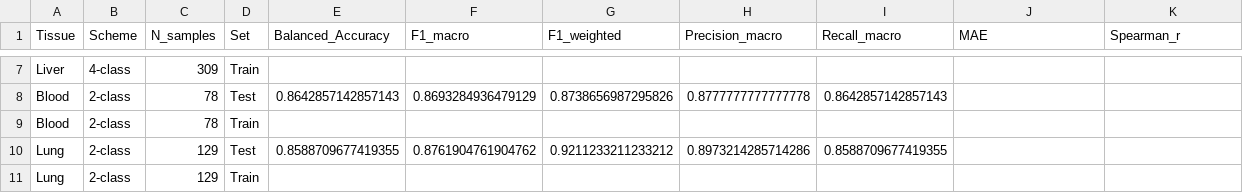
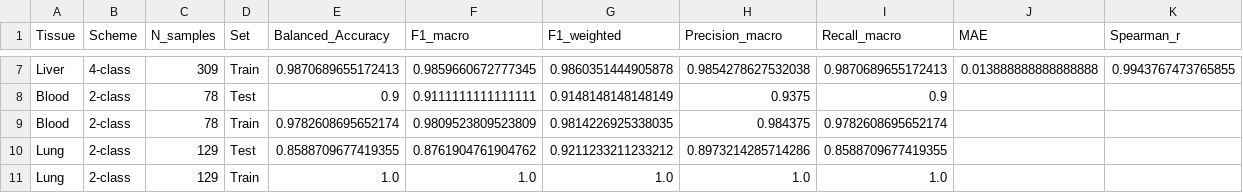
Before and after one commit to TianYuan-Liu/pig-dev-stage, a CSV file: paper/figures/output/stats/supplementary_train_test_metrics.csv, drawn as a sheet; only a part is shown, gaps mark what is left out; the diff covers the shown part only; the diff names each change by its address in the sheet, - before the commit and + after, or states it on an @@ line.

```diff
--- a/paper/figures/output/stats/supplementary_train_test_metrics.csv
+++ b/paper/figures/output/stats/supplementary_train_test_metrics.csv
-E7 (Balanced_Accuracy): (empty)
+E7 (Balanced_Accuracy): 0.9870689655172413
-F7 (F1_macro): (empty)
+F7 (F1_macro): 0.9859660672777345
-G7 (F1_weighted): (empty)
+G7 (F1_weighted): 0.9860351444905878
-H7 (Precision_macro): (empty)
+H7 (Precision_macro): 0.9854278627532038
-I7 (Recall_macro): (empty)
+I7 (Recall_macro): 0.9870689655172413
-J7 (MAE): (empty)
+J7 (MAE): 0.013888888888888888
-K7 (Spearman_r): (empty)
+K7 (Spearman_r): 0.9943767473765855
-E8 (Balanced_Accuracy): 0.8642857142857143
+E8 (Balanced_Accuracy): 0.9
-F8 (F1_macro): 0.8693284936479129
+F8 (F1_macro): 0.9111111111111111
-G8 (F1_weighted): 0.8738656987295826
+G8 (F1_weighted): 0.9148148148148149
-H8 (Precision_macro): 0.8777777777777778
+H8 (Precision_macro): 0.9375
-I8 (Recall_macro): 0.8642857142857143
+I8 (Recall_macro): 0.9
-E9 (Balanced_Accuracy): (empty)
+E9 (Balanced_Accuracy): 0.9782608695652174
-F9 (F1_macro): (empty)
+F9 (F1_macro): 0.9809523809523809
-G9 (F1_weighted): (empty)
+G9 (F1_weighted): 0.9814226925338035
-H9 (Precision_macro): (empty)
+H9 (Precision_macro): 0.984375
-I9 (Recall_macro): (empty)
+I9 (Recall_macro): 0.9782608695652174
-E11 (Balanced_Accuracy): (empty)
+E11 (Balanced_Accuracy): 1.0
-F11 (F1_macro): (empty)
+F11 (F1_macro): 1.0
-G11 (F1_weighted): (empty)
+G11 (F1_weighted): 1.0
-H11 (Precision_macro): (empty)
+H11 (Precision_macro): 1.0
-I11 (Recall_macro): (empty)
+I11 (Recall_macro): 1.0
```
Also changed, not shown: 26 edited cells elsewhere in this file, machine_learning/cross_tissue_analysis/overlap_analysis_results/pairwise_jaccard_similarity.csv, paper/figures/output/stats/fig4_expression_stats.csv, 53 other files.
